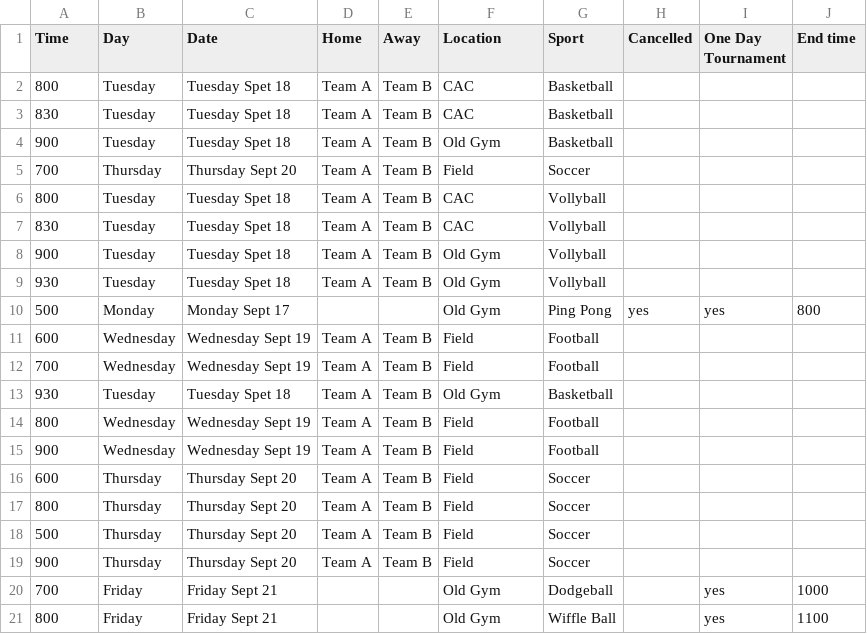
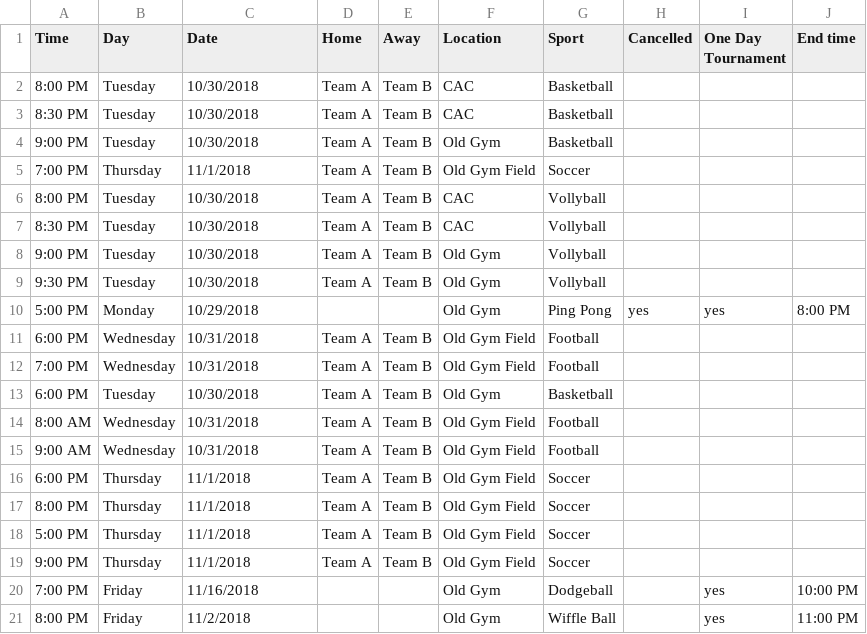
Before and after one commit to brad0s/intramural-schedule, a CSV file: IntramuralSched.csv, drawn as a sheet.

```diff
--- a/IntramuralSched.csv
+++ b/IntramuralSched.csv
@@ -1,21 +1,21 @@
 Time,Day,Date,Home,Away,Location,Sport,Cancelled,One Day Tournament,End time
-800,Tuesday,Tuesday Spet 18,Team A,Team B,CAC,Basketball,,,
-830,Tuesday,Tuesday Spet 18,Team A,Team B,CAC,Basketball,,,
-900,Tuesday,Tuesday Spet 18,Team A,Team B,Old  Gym,Basketball,,,
-700,Thursday,Thursday Sept 20,Team A,Team B,Field,Soccer,,,
-800,Tuesday,Tuesday Spet 18,Team A,Team B,CAC,Vollyball,,,
-830,Tuesday,Tuesday Spet 18,Team A,Team B,CAC,Vollyball,,,
-900,Tuesday,Tuesday Spet 18,Team A,Team B,Old  Gym,Vollyball,,,
-930,Tuesday,Tuesday Spet 18,Team A,Team B,Old  Gym,Vollyball,,,
-500,Monday,Monday Sept 17,,,Old Gym,Ping Pong,yes,yes,800
-600,Wednesday,Wednesday Sept 19,Team A,Team B,Field,Football,,,
-700,Wednesday,Wednesday Sept 19,Team A,Team B,Field,Football,,,
-930,Tuesday,Tuesday Spet 18,Team A,Team B,Old  Gym,Basketball,,,
-800,Wednesday,Wednesday Sept 19,Team A,Team B,Field,Football,,,
-900,Wednesday,Wednesday Sept 19,Team A,Team B,Field,Football,,,
-600,Thursday,Thursday Sept 20,Team A,Team B,Field,Soccer,,,
-800,Thursday,Thursday Sept 20,Team A,Team B,Field,Soccer,,,
-500,Thursday,Thursday Sept 20,Team A,Team B,Field,Soccer,,,
-900,Thursday,Thursday Sept 20,Team A,Team B,Field,Soccer,,,
-700,Friday,Friday Sept 21,,,Old Gym,Dodgeball,,yes,1000
-800,Friday,Friday Sept 21,,,Old Gym,Wiffle Ball,,yes,1100
+8:00 PM,Tuesday,10/30/2018,Team A,Team B,CAC,Basketball,,,
+8:30 PM,Tuesday,10/30/2018,Team A,Team B,CAC,Basketball,,,
+9:00 PM,Tuesday,10/30/2018,Team A,Team B,Old Gym,Basketball,,,
+7:00 PM,Thursday,11/1/2018,Team A,Team B,Old Gym Field,Soccer,,,
+8:00 PM,Tuesday,10/30/2018,Team A,Team B,CAC,Vollyball,,,
+8:30 PM,Tuesday,10/30/2018,Team A,Team B,CAC,Vollyball,,,
+9:00 PM,Tuesday,10/30/2018,Team A,Team B,Old Gym,Vollyball,,,
+9:30 PM,Tuesday,10/30/2018,Team A,Team B,Old Gym,Vollyball,,,
+5:00 PM,Monday,10/29/2018,,,Old Gym,Ping Pong,yes,yes,8:00 PM
+6:00 PM,Wednesday,10/31/2018,Team A,Team B,Old Gym Field,Football,,,
+7:00 PM,Wednesday,10/31/2018,Team A,Team B,Old Gym Field,Football,,,
+6:00 PM,Tuesday,10/30/2018,Team A,Team B,Old Gym,Basketball,,,
+8:00 AM,Wednesday,10/31/2018,Team A,Team B,Old Gym Field,Football,,,
+9:00 AM,Wednesday,10/31/2018,Team A,Team B,Old Gym Field,Football,,,
+6:00 PM,Thursday,11/1/2018,Team A,Team B,Old Gym Field,Soccer,,,
+8:00 PM,Thursday,11/1/2018,Team A,Team B,Old Gym Field,Soccer,,,
+5:00 PM,Thursday,11/1/2018,Team A,Team B,Old Gym Field,Soccer,,,
+9:00 PM,Thursday,11/1/2018,Team A,Team B,Old Gym Field,Soccer,,,
+7:00 PM,Friday,11/16/2018,,,Old Gym,Dodgeball,,yes,10:00 PM
+8:00 PM,Friday,11/2/2018,,,Old Gym,Wiffle Ball,,yes,11:00 PM
```
Also changed, not shown: 1 other file.
